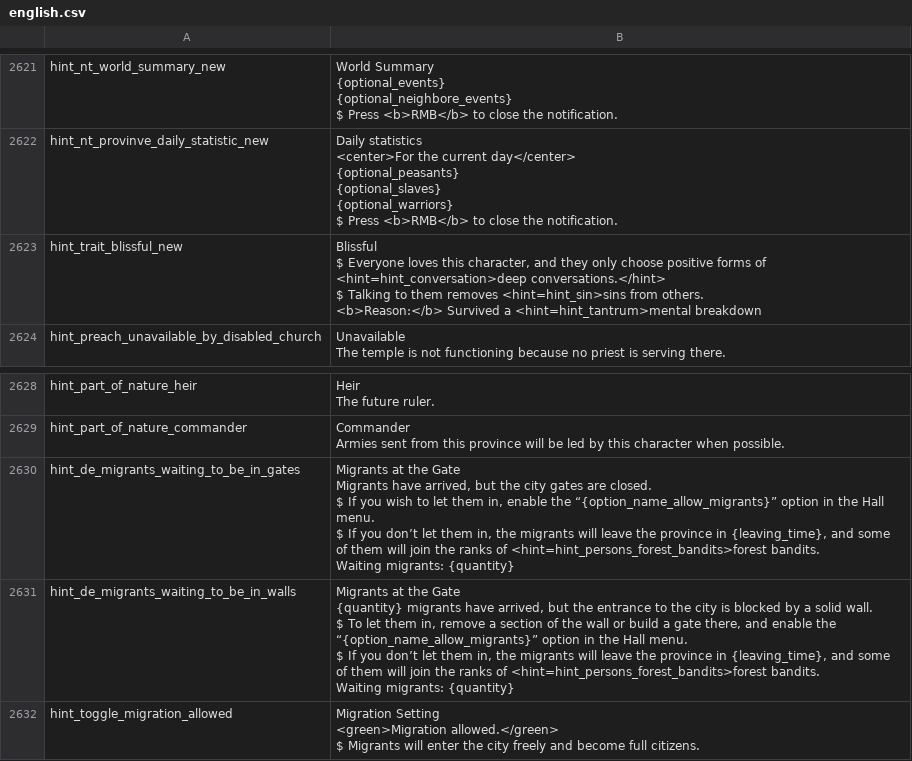
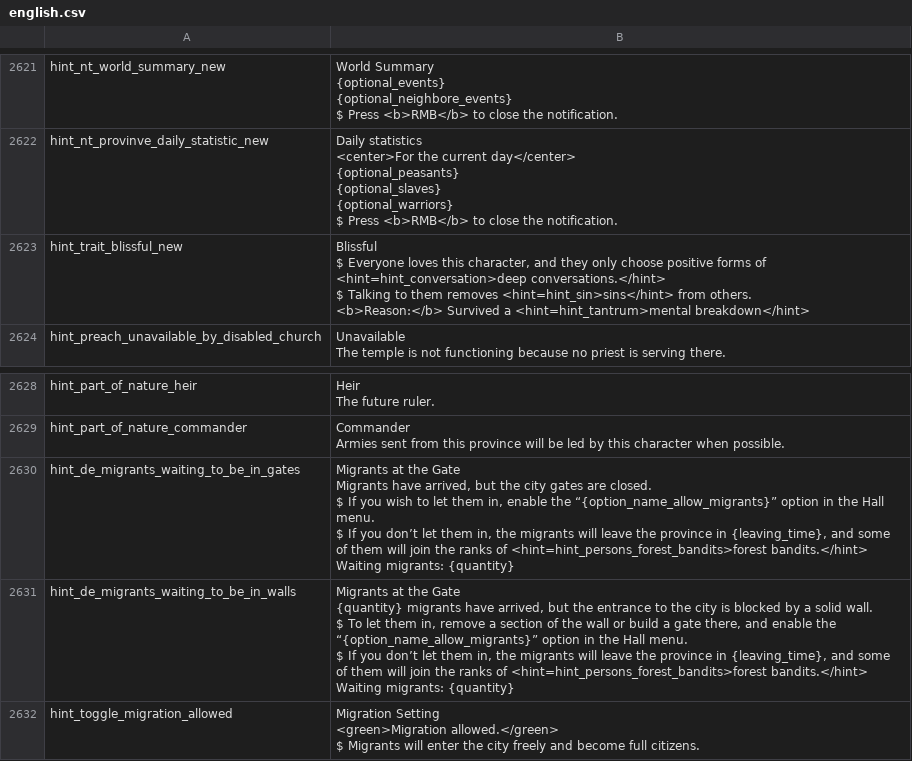
Before and after one commit to thelesep/norland-Indonesia, a CSV file: hint/english.csv, drawn as a sheet; only a part is shown, gaps mark what is left out.

Commit message:
hints.csv sudah slesai

```diff
--- a/hint/english.csv
+++ b/hint/english.csv
@@ -11453,7 +11453,7 @@ hint_nt_provinve_daily_statistic_new,"Daily statistics
 $ Press <b>RMB</b> to close the notification."
-hint_trait_blissful_new,"Blissful
-$ Everyone loves this character, and they only choose positive forms of <hint=hint_conversation>deep conversations.</hint>
-$ Talking to them removes <hint=hint_sin>sins from others.
-
-<b>Reason:</b> Survived a <hint=hint_tantrum>mental breakdown"
+hint_trait_blissful_new,"Blissful
+$ Everyone loves this character, and they only choose positive forms of <hint=hint_conversation>deep conversations.</hint>
+$ Talking to them removes <hint=hint_sin>sins</hint> from others.
+
+<b>Reason:</b> Survived a <hint=hint_tantrum>mental breakdown</hint>"
 hint_preach_unavailable_by_disabled_church,"Unavailable
@@ -11470,16 +11470,16 @@ hint_part_of_nature_commander,"Commander
 Armies sent from this province will be led by this character when possible."
-hint_de_migrants_waiting_to_be_in_gates,"Migrants at the Gate
-Migrants have arrived, but the city gates are closed.
-
-$ If you wish to let them in, enable the “{option_name_allow_migrants}” option in the Hall menu.
-$ If you don’t let them in, the migrants will leave the province in {leaving_time}, and some of them will join the ranks of <hint=hint_persons_forest_bandits>forest bandits.
-
-Waiting migrants: {quantity}"
-hint_de_migrants_waiting_to_be_in_walls,"Migrants at the Gate
-{quantity} migrants have arrived, but the entrance to the city is blocked by a solid wall.
-
-$ To let them in, remove a section of the wall or build a gate there, and enable the “{option_name_allow_migrants}” option in the Hall menu.
-$ If you don’t let them in, the migrants will leave the province in {leaving_time}, and some of them will join the ranks of <hint=hint_persons_forest_bandits>forest bandits.
-
-Waiting migrants: {quantity}"
+hint_de_migrants_waiting_to_be_in_gates,"Migrants at the Gate
+Migrants have arrived, but the city gates are closed.
+
+$ If you wish to let them in, enable the “{option_name_allow_migrants}” option in the Hall menu.
+$ If you don’t let them in, the migrants will leave the province in {leaving_time}, and some of them will join the ranks of <hint=hint_persons_forest_bandits>forest bandits.</hint>
+
+Waiting migrants: {quantity}"
+hint_de_migrants_waiting_to_be_in_walls,"Migrants at the Gate
+{quantity} migrants have arrived, but the entrance to the city is blocked by a solid wall.
+
+$ To let them in, remove a section of the wall or build a gate there, and enable the “{option_name_allow_migrants}” option in the Hall menu.
+$ If you don’t let them in, the migrants will leave the province in {leaving_time}, and some of them will join the ranks of <hint=hint_persons_forest_bandits>forest bandits.</hint>
+
+Waiting migrants: {quantity}"
 hint_toggle_migration_allowed,"Migration Setting
```
Also changed, not shown: 29 other files.
